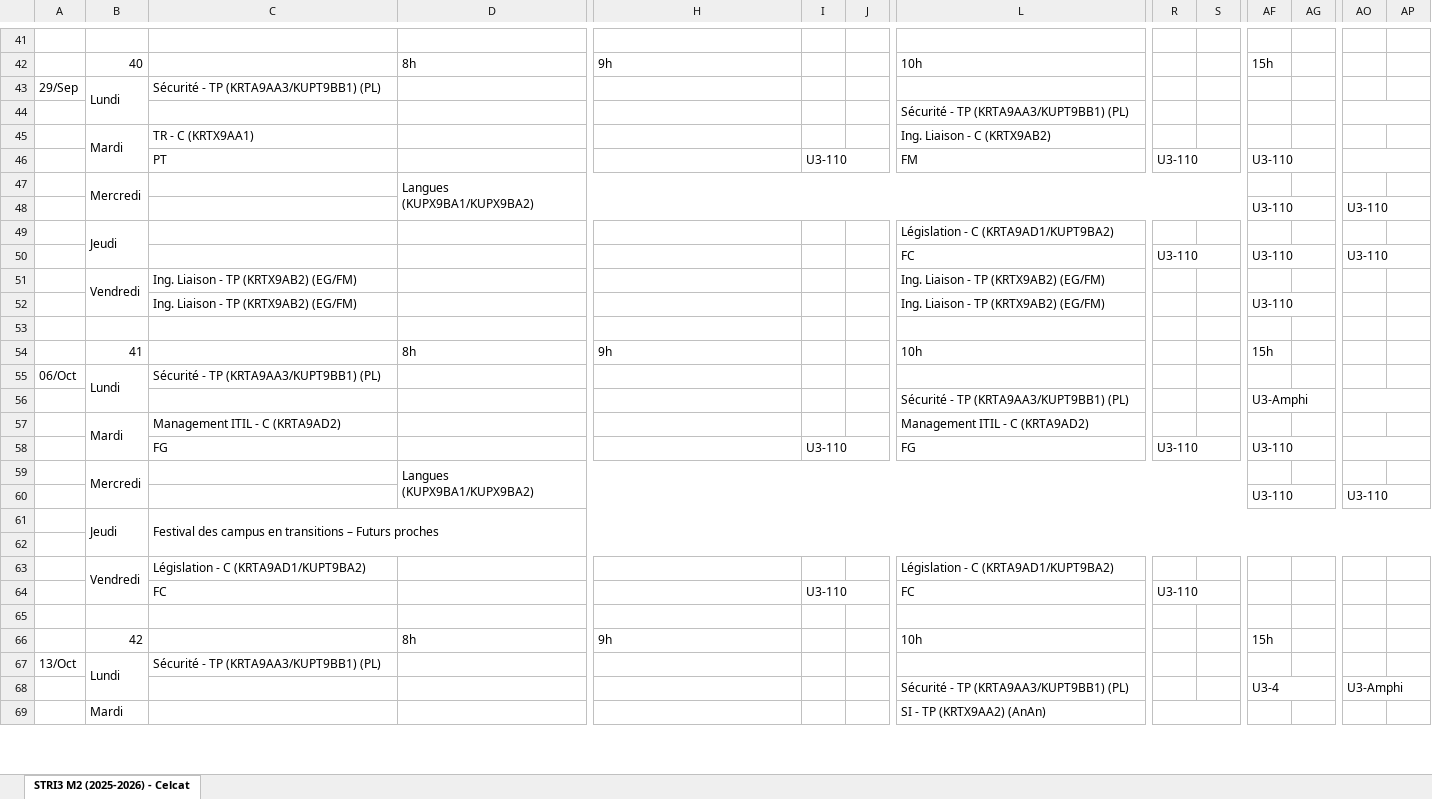
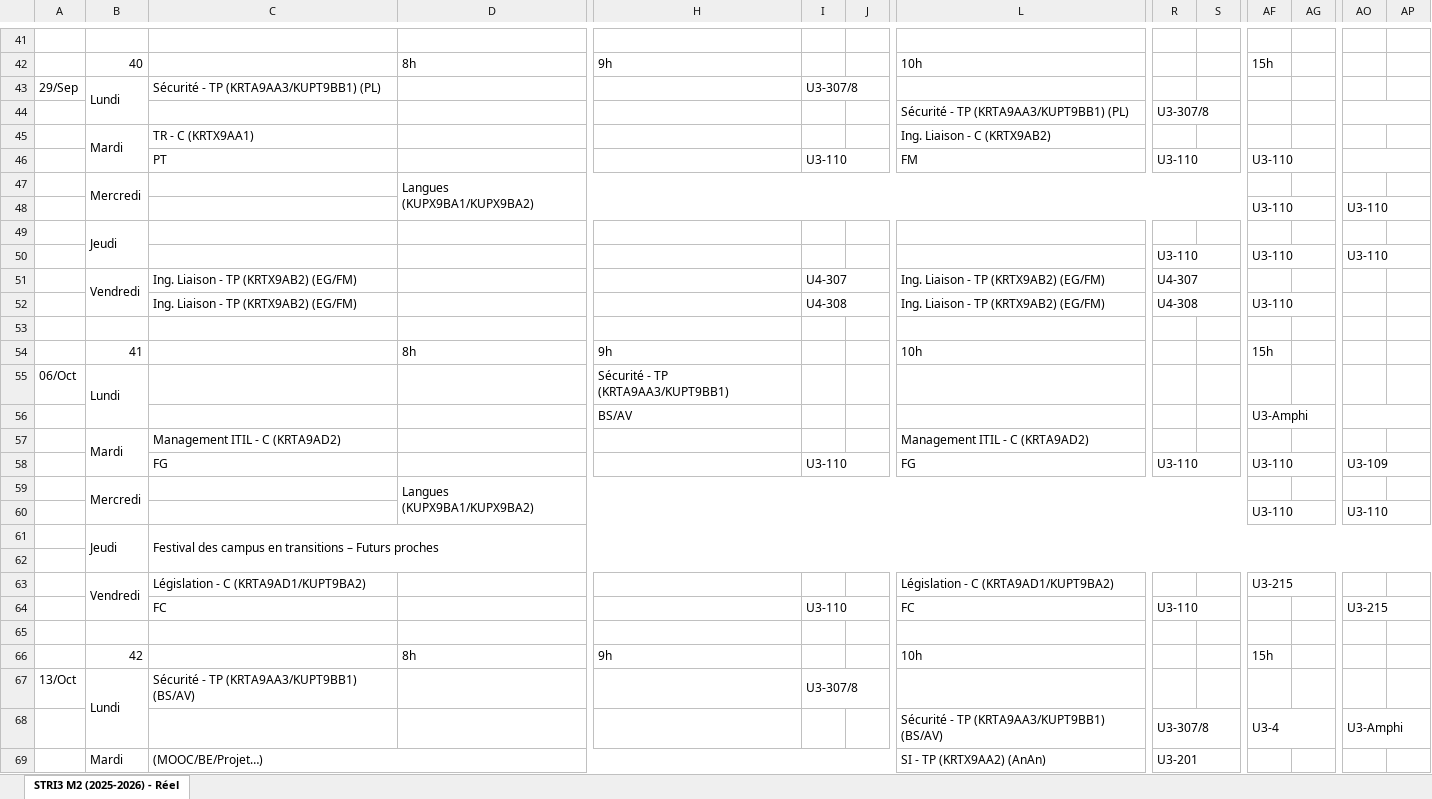
Before and after one commit to hialmar/Jmetronome, an Excel workbook: 2025-2026 M2.xlsx, sheet STRI3 M2 (2025-2026) - Réel, drawn as a sheet; only a part is shown, gaps mark what is left out; values as stored, in another font and other column widths than the file's, no cell formats; charts and pictures not drawn; removed rows and columns are numbered as before the commit, all else as after; rows hold the shown columns only; the diff covers the shown part only; the diff names each change by its address in the sheet, - before the commit and + after, or states it on an @@ line.

```diff
--- a/2025-2026 M2.xlsx (sheet STRI3 M2 (2025-2026) - Réel)
+++ b/2025-2026 M2.xlsx (sheet STRI3 M2 (2025-2026) - Réel)
-sheet tab: STRI3 M2 (2025-2026) - Celcat
+sheet tab: STRI3 M2 (2025-2026) - Réel
-I43: (empty)
+I43: U3-307/8
+I43:J43 merged
-R44: (empty)
+R44: U3-307/8
+R44:S44 merged
-L49: Législation - C (KRTA9AD1/KUPT9BA2)
+L49: (empty)
-L50: FC
+L50: (empty)
-I51: (empty)
+I51: U4-307
+I51:J51 merged
-R51: (empty)
+R51: U4-307
+R51:S51 merged
-I52: (empty)
+I52: U4-308
+I52:J52 merged
-R52: (empty)
+R52: U4-308
+R52:S52 merged
-C55: Sécurité - TP (KRTA9AA3/KUPT9BB1) (PL)
+C55: (empty)
-H55: (empty)
+H55: Sécurité - TP (KRTA9AA3/KUPT9BB1)
-row 56:  |  |  |  |  |  |  | Sécurité - TP (KRTA9AA3/KUPT9BB1) (PL) |  |  | U3-Amphi
+row 56:  |  |  |  | BS/AV |  |  |  |  |  | U3-Amphi
-AO58: (empty)
+AO58: U3-109
-AF63: (empty)
+AF63: U3-215
+AF63:AG63 merged
-AO64: (empty)
+AO64: U3-215
+AO64:AP64 merged
-C67: Sécurité - TP (KRTA9AA3/KUPT9BB1) (PL)
+C67: Sécurité - TP (KRTA9AA3/KUPT9BB1) (BS/AV)
-I67: (empty)
+I67: U3-307/8
+I67:J67 merged
-L68: Sécurité - TP (KRTA9AA3/KUPT9BB1) (PL)
+L68: Sécurité - TP (KRTA9AA3/KUPT9BB1) (BS/AV)
-R68: (empty)
+R68: U3-307/8
+R68:S68 merged
-C69: (empty)
+C69: (MOOC/BE/Projet…)
+C69:J70 merged
-R69: (empty)
+R69: U3-201
```
Also changed, not shown: 89 added rows, 18 removed rows, 106 edited cells and merged cells elsewhere in this sheet, cell formats, hidden cells.
